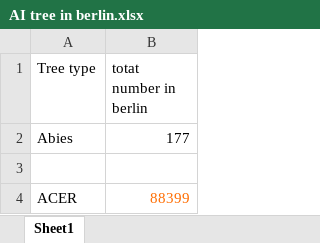
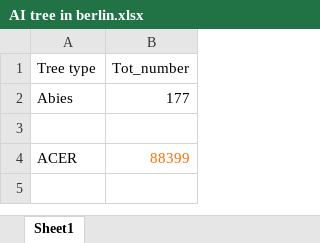
Before and after one commit to TechLabs-Berlin/st22-active-learn-trees, an Excel workbook: DL-neural-network/Step0 - quick berlin tree analysis/AI tree in berlin.xlsx, sheet Sheet1, drawn as a sheet; only a part is shown; the shorter side is filled out with more unchanged rows; values as stored, in another font and other column widths than the file's, no borders; charts and pictures not drawn; the diff names each change by its address in the sheet, - before the commit and + after, or states it on an @@ line.

Commit message:
fixed headers

```diff
--- a/DL-neural-network/Step0 - quick berlin tree analysis/AI tree in berlin.xlsx (sheet Sheet1)
+++ b/DL-neural-network/Step0 - quick berlin tree analysis/AI tree in berlin.xlsx (sheet Sheet1)
-B1: totat number in berlin
+B1: Tot_number
```
Also changed, not shown: charts or pictures.
